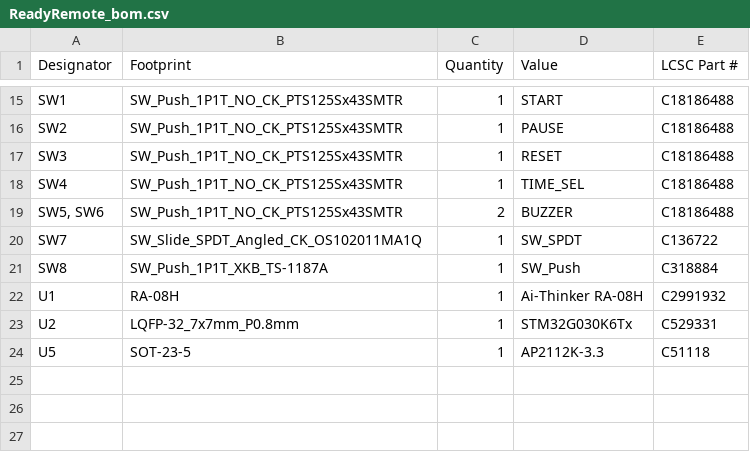
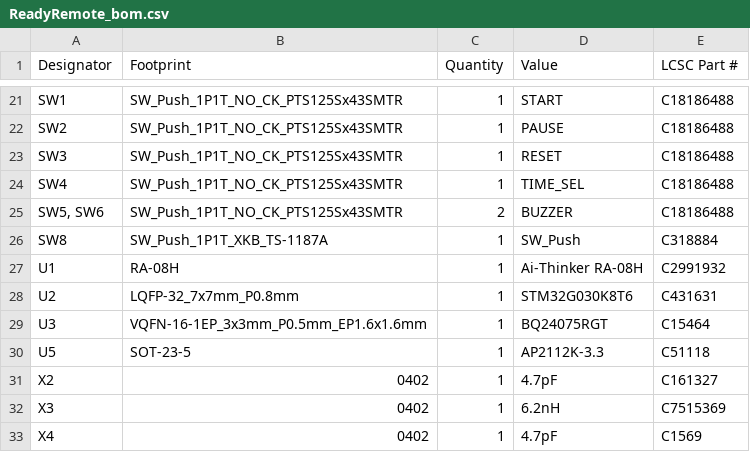
Before and after one commit to WannaBAcoder/ArenaTimer, a CSV file: PCB Files/TimerRemote/production/ReadyRemote_bom.csv, drawn as a sheet; only a part is shown, gaps mark what is left out; the diff covers the shown part only.

```diff
--- a/PCB Files/TimerRemote/production/ReadyRemote_bom.csv
+++ b/PCB Files/TimerRemote/production/ReadyRemote_bom.csv
@@ -19,6 +25,9 @@ SW4,SW_Push_1P1T_NO_CK_PTS125Sx43SMTR,1,TIME_SEL,C18186488
 "SW5, SW6",SW_Push_1P1T_NO_CK_PTS125Sx43SMTR,2,BUZZER,C18186488
-SW7,SW_Slide_SPDT_Angled_CK_OS102011MA1Q,1,SW_SPDT,C136722
 SW8,SW_Push_1P1T_XKB_TS-1187A,1,SW_Push,C318884
 U1,RA-08H,1,Ai-Thinker RA-08H,C2991932
-U2,LQFP-32_7x7mm_P0.8mm,1,STM32G030K6Tx,C529331
+U2,LQFP-32_7x7mm_P0.8mm,1,STM32G030K8T6,C431631
+U3,VQFN-16-1EP_3x3mm_P0.5mm_EP1.6x1.6mm,1,BQ24075RGT,C15464
 U5,SOT-23-5,1,AP2112K-3.3,C51118
+X2,0402,1,4.7pF,C161327
+X3,0402,1,6.2nH,C7515369
+X4,0402,1,4.7pF,C1569
```
Also changed, not shown: 13 added rows, 7 removed rows and 13 edited cells elsewhere in this file, PCB Files/TimerRemote/production/ReadyRemote_positions.csv, 6 other files.
